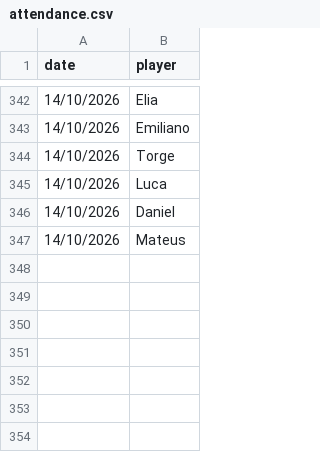
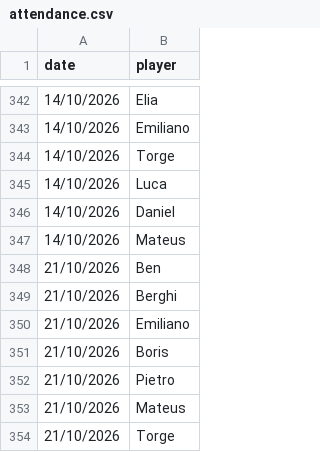
Before and after one commit to bendahmen/borulanta, a CSV file: data/attendance.csv, drawn as a sheet; only a part is shown, gaps mark what is left out; the diff names each change by its address in the sheet, - before the commit and + after, or states it on an @@ line.

```diff
--- a/data/attendance.csv
+++ b/data/attendance.csv
+row 348: 21/10/2026 | Ben
+row 349: 21/10/2026 | Berghi
+row 350: 21/10/2026 | Emiliano
+row 351: 21/10/2026 | Boris
+row 352: 21/10/2026 | Pietro
+row 353: 21/10/2026 | Mateus
+row 354: 21/10/2026 | Torge
```
